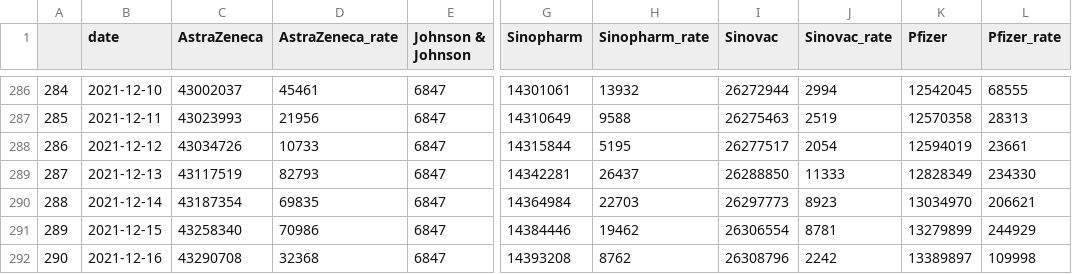
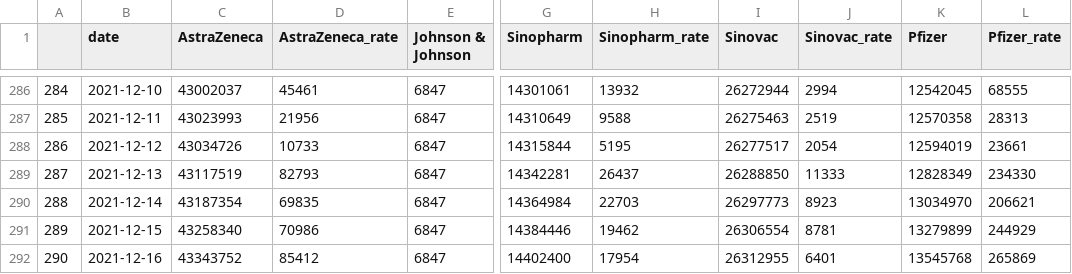
Before and after one commit to nathakits/the-researcher-covid-data, a CSV file: wiki/vaccination/vaccine-manufacturer-timeseries.csv, drawn as a sheet; only a part is shown, gaps mark what is left out; the diff names each change by its address in the sheet, - before the commit and + after, or states it on an @@ line.

```diff
--- a/wiki/vaccination/vaccine-manufacturer-timeseries.csv
+++ b/wiki/vaccination/vaccine-manufacturer-timeseries.csv
-C292 (AstraZeneca): 43290708
+C292 (AstraZeneca): 43343752
-D292 (AstraZeneca_rate): 32368
+D292 (AstraZeneca_rate): 85412
-G292 (Sinopharm): 14393208
+G292 (Sinopharm): 14402400
-H292 (Sinopharm_rate): 8762
+H292 (Sinopharm_rate): 17954
-I292 (Sinovac): 26308796
+I292 (Sinovac): 26312955
-J292 (Sinovac_rate): 2242
+J292 (Sinovac_rate): 6401
-K292 (Pfizer): 13389897
+K292 (Pfizer): 13545768
-L292 (Pfizer_rate): 109998
+L292 (Pfizer_rate): 265869
```
Also changed, not shown: wiki/vaccination/national-vaccination-timeseries.csv, wiki/vaccination/provincial-vaccination.csv, 8 other files.
